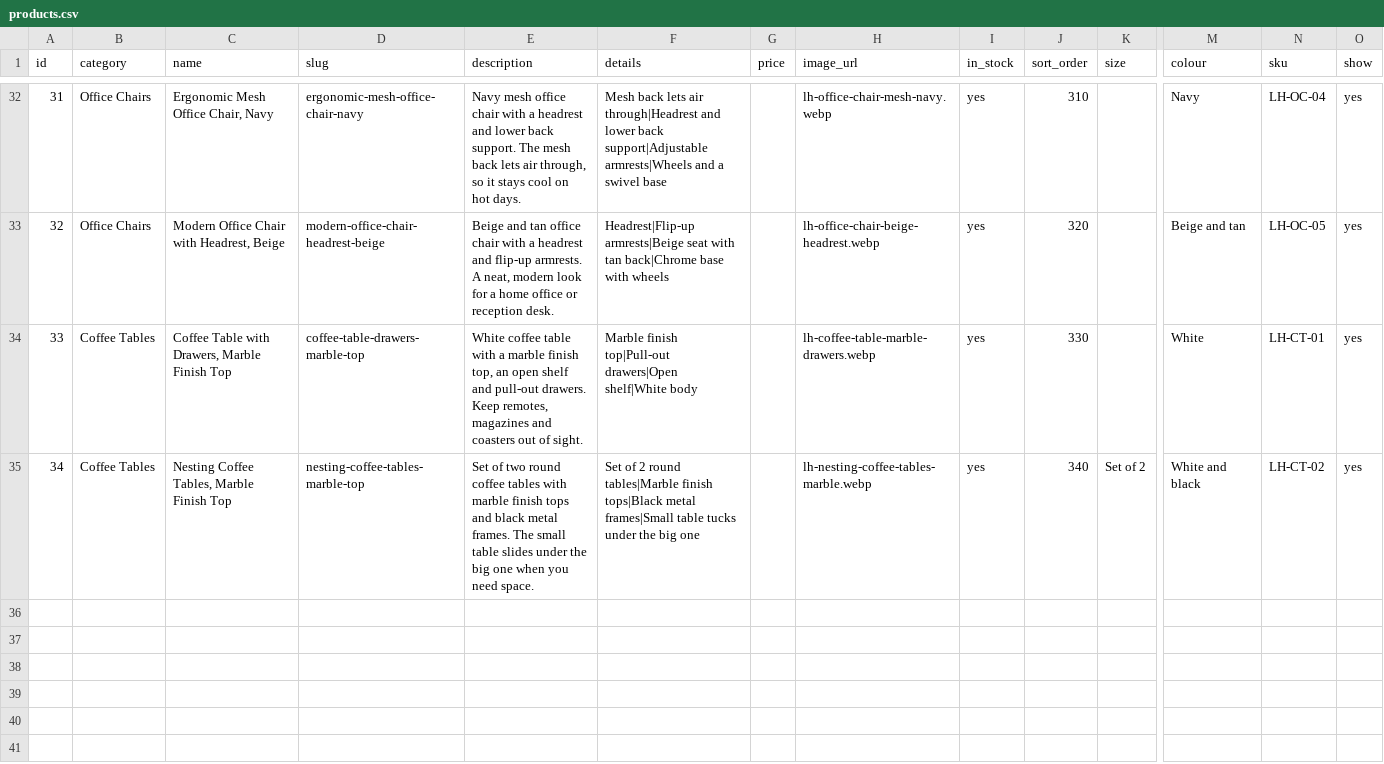
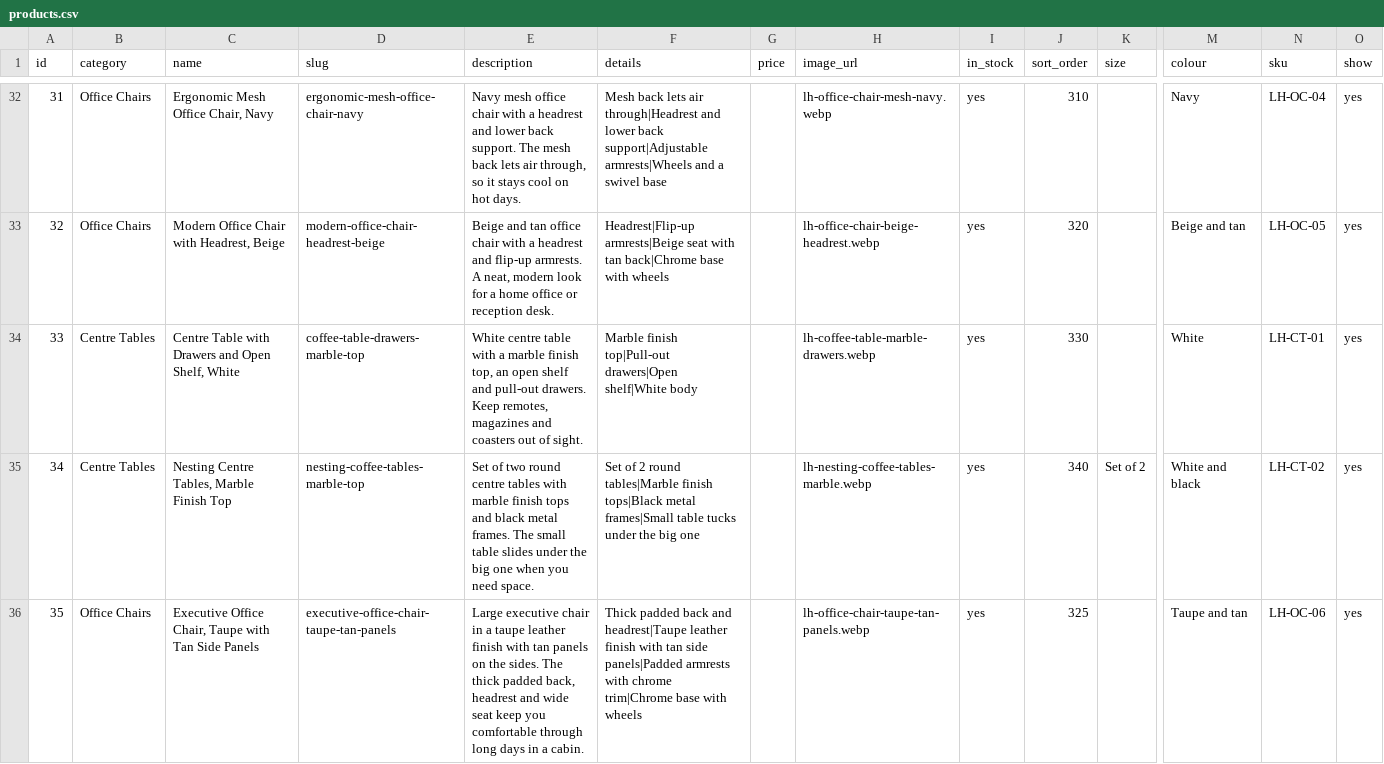
Before and after one commit to vinodwork2025/onecatalog, a CSV file: clients/luxury-homes-furniture/products.csv, drawn as a sheet; only a part is shown, gaps mark what is left out; rows hold the shown columns only; the diff covers the shown part only; the diff names each change by its address in the sheet, - before the commit and + after, or states it on an @@ line.

```diff
--- a/clients/luxury-homes-furniture/products.csv
+++ b/clients/luxury-homes-furniture/products.csv
-B34:B35 (category): Coffee Tables
+B34:B35 (category): Centre Tables
-C34 (name): Coffee Table with Drawers, Marble Finish Top
+C34 (name): Centre Table with Drawers and Open Shelf, White
-E34 (description): White coffee table with…
+E34 (description): White centre table with…
-C35 (name): Nesting Coffee Tables, Marble Finish Top
+C35 (name): Nesting Centre Tables, Marble Finish Top
-E35 (description): …two round coffee tables with…
+E35 (description): …two round centre tables with…
+row 36: 35 | Office Chairs | Executive Office Chair, Taupe with Tan Side Panels | executive-office-chair-taupe-tan-panels | Large executive chair in a taupe leather finish with tan panels on the sides. The thick padded back, headrest and wide seat keep you comfortable through long days in a cabin. | Thick padded back and headrest|Taupe leather finish with tan side panels|Padded armrests with chrome trim|Chrome base with wheels |  | lh-office-chair-taupe-tan-panels.webp | yes | 325 |  | Taupe and tan | LH-OC-06 | yes
```
Also changed, not shown: 7 added rows elsewhere in this file, 12 other files.
